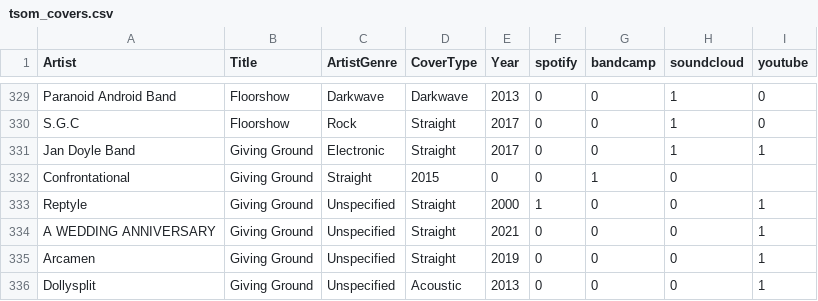
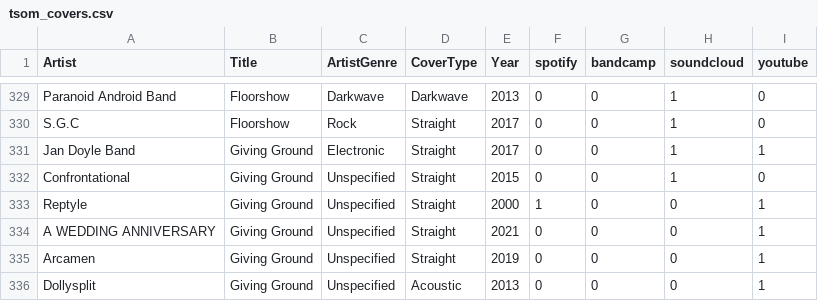
Before and after one commit to alan-mcl/tsom-covers, a CSV file: tsom_covers.csv, drawn as a sheet; only a part is shown, gaps mark what is left out.

Commit message:
Minor fix

```diff
--- a/tsom_covers.csv
+++ b/tsom_covers.csv
@@ -331,3 +331,3 @@ S.G.C,Floorshow,Rock,Straight,2017,0,0,1,0
 Jan Doyle Band,Giving Ground,Electronic,Straight,2017,0,0,1,1
-Confrontational,Giving Ground,Straight,2015,0,0,1,0
+Confrontational,Giving Ground,Unspecified,Straight,2015,0,0,1,0
 Reptyle,Giving Ground,Unspecified,Straight,2000,1,0,0,1
```
